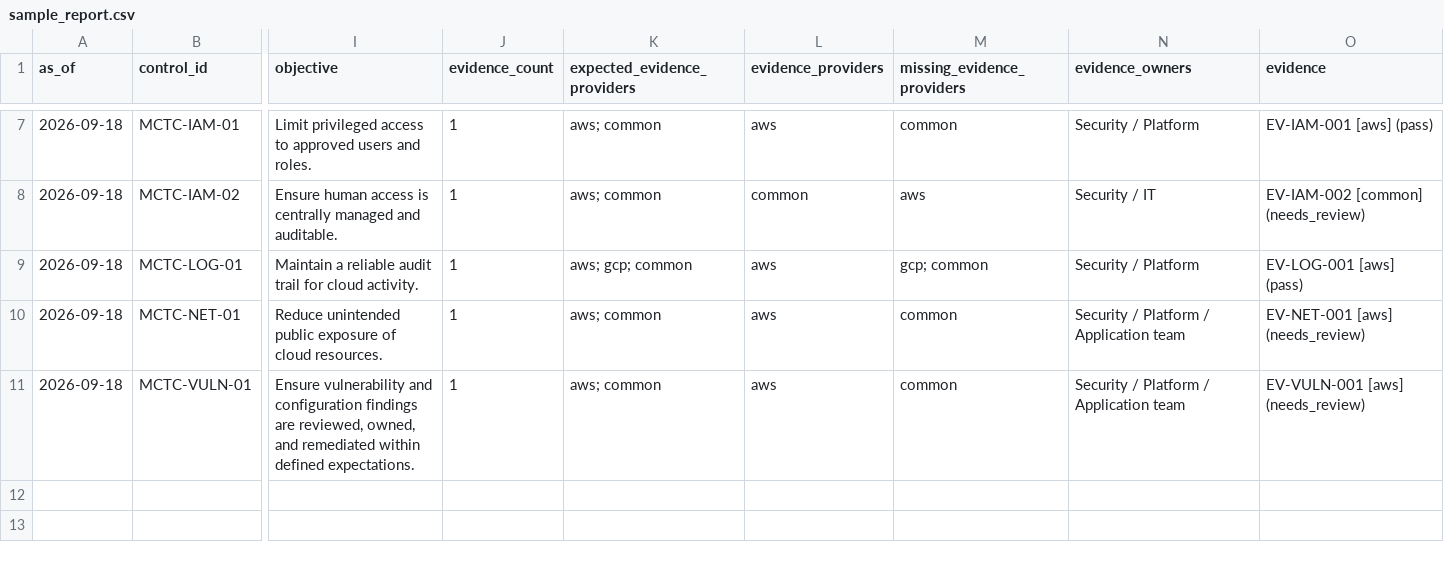
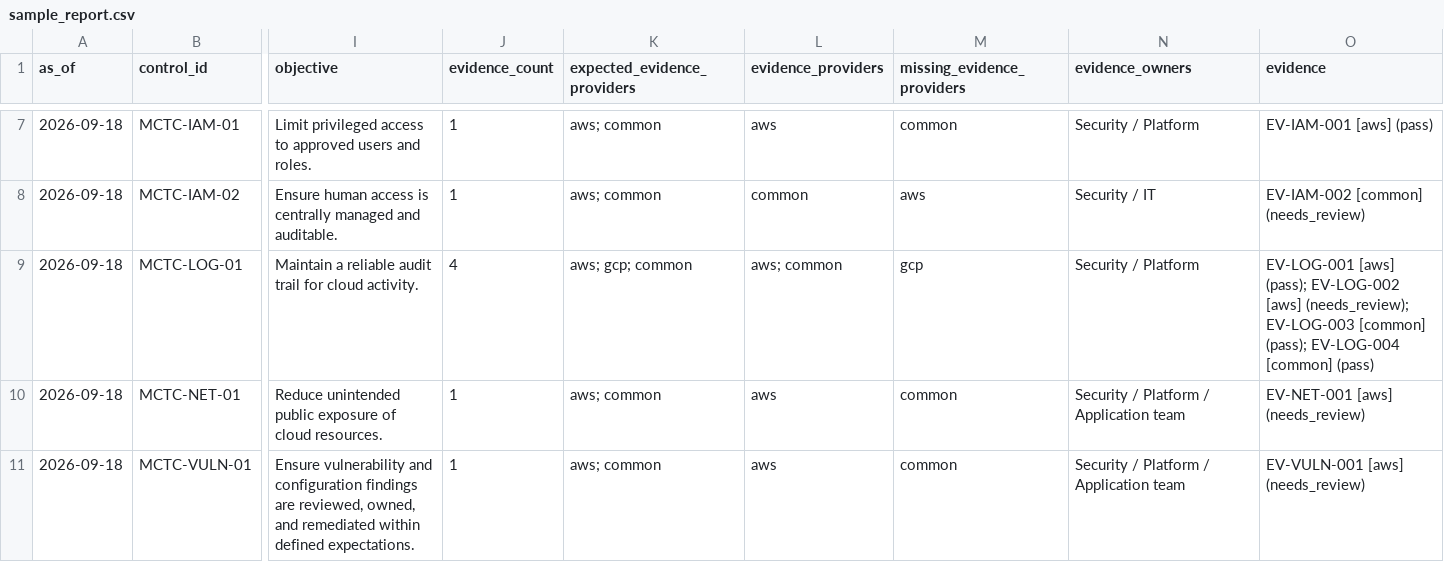
Before and after one commit to boring-but-useful/mock-cloud-trust-controls, a CSV file: reports/sample_report.csv, drawn as a sheet; only a part is shown, gaps mark what is left out; the diff names each change by its address in the sheet, - before the commit and + after, or states it on an @@ line.

Commit message:
Deepen AWS logging evidence

```diff
--- a/reports/sample_report.csv
+++ b/reports/sample_report.csv
-J9 (evidence_count): 1
+J9 (evidence_count): 4
-L9 (evidence_providers): aws
+L9 (evidence_providers): aws; common
-M9 (missing_evidence_providers): gcp; common
+M9 (missing_evidence_providers): gcp
-O9 (evidence): EV-LOG-001 [aws] (pass)
+O9 (evidence): EV-LOG-001 [aws] (pass); EV-LOG-002 [aws] (needs_review); EV-LOG-003 [common] (pass); EV-LOG-004 [common] (pass)
```
Also changed, not shown: 10 other files.
